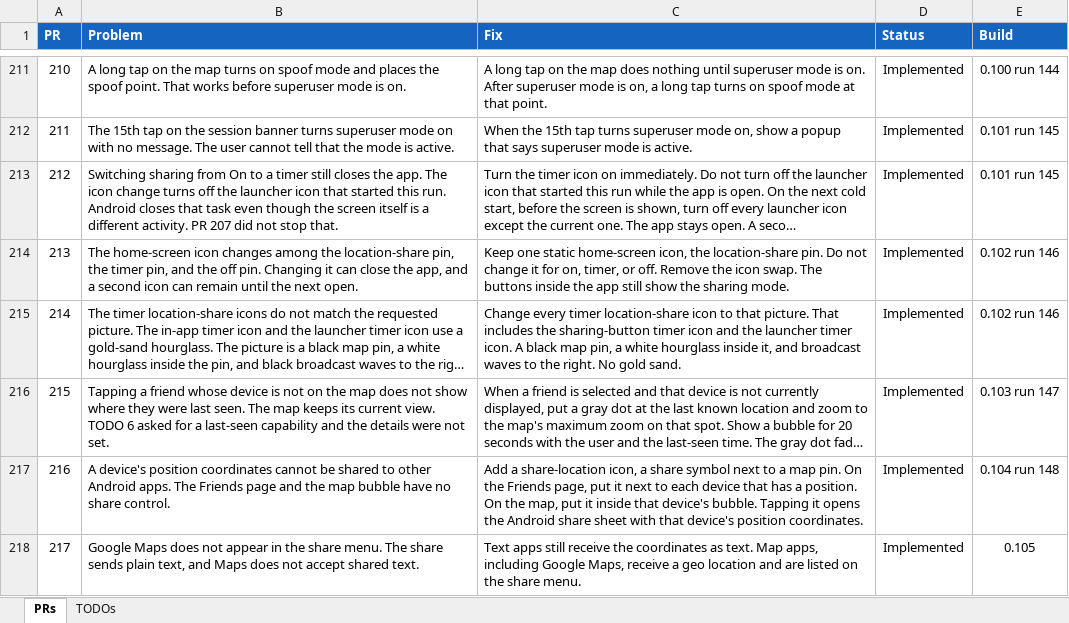
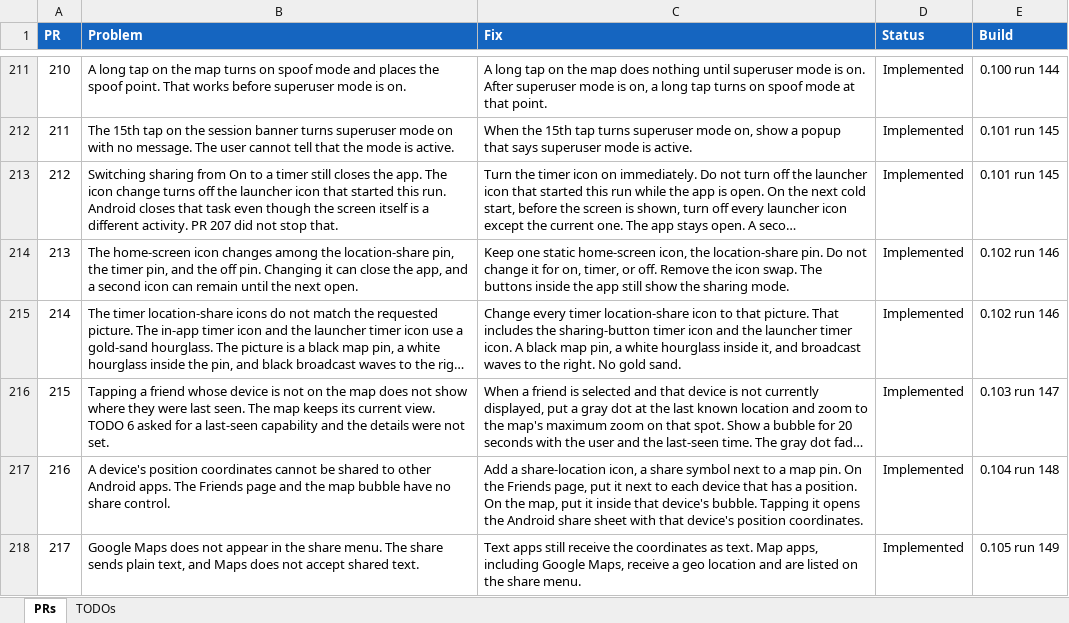
Before and after one commit to jonopelgt/NextcloudPhoneTrack, an Excel workbook: PRS.xlsx, sheet PRs, drawn as a sheet; only a part is shown, gaps mark what is left out; long unchanged cells end in …; values as stored, in another font and other column widths than the file's, no borders; conditional formats not drawn; the diff names each change by its address in the sheet, - before the commit and + after, or states it on an @@ line.

Commit message:
Record PR 217 as shipped

```diff
--- a/PRS.xlsx (sheet PRs)
+++ b/PRS.xlsx (sheet PRs)
-E218 (Build): 0.105
+E218 (Build): 0.105 run 149
```
